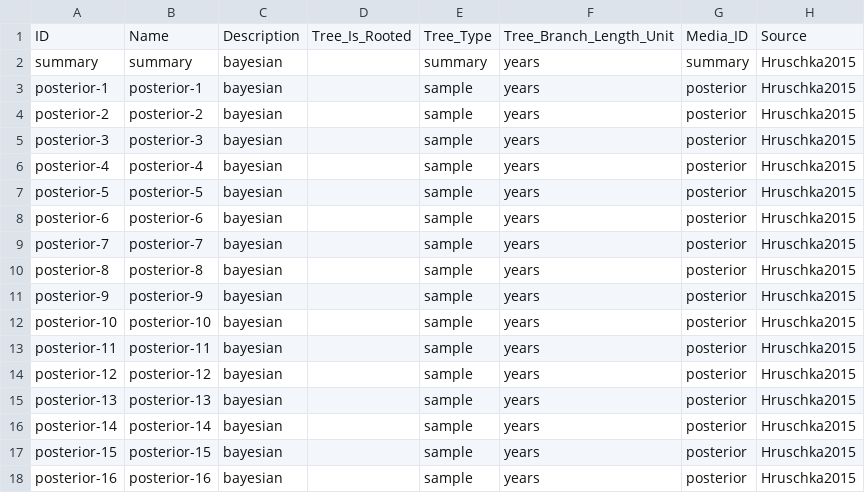
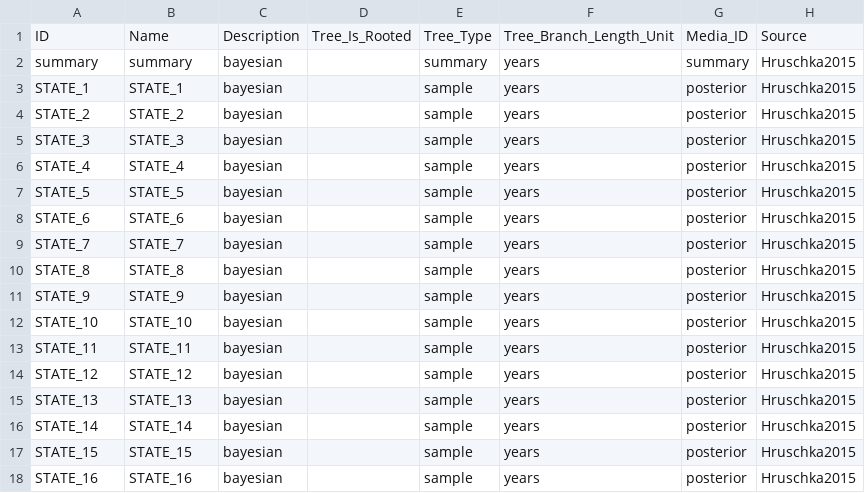
Before and after one commit to phlorest/hruschka_et_al2015, a CSV file: cldf/trees.csv, drawn as a sheet; only a part is shown; the diff covers the shown part only.

```diff
--- a/cldf/trees.csv
+++ b/cldf/trees.csv
@@ -2,17 +2,17 @@ ID,Name,Description,Tree_Is_Rooted,Tree_Type,Tree_Branch_Length_Unit,Media_ID,So
 summary,summary,bayesian,,summary,years,summary,Hruschka2015
-posterior-1,posterior-1,bayesian,,sample,years,posterior,Hruschka2015
-posterior-2,posterior-2,bayesian,,sample,years,posterior,Hruschka2015
-posterior-3,posterior-3,bayesian,,sample,years,posterior,Hruschka2015
-posterior-4,posterior-4,bayesian,,sample,years,posterior,Hruschka2015
-posterior-5,posterior-5,bayesian,,sample,years,posterior,Hruschka2015
-posterior-6,posterior-6,bayesian,,sample,years,posterior,Hruschka2015
-posterior-7,posterior-7,bayesian,,sample,years,posterior,Hruschka2015
-posterior-8,posterior-8,bayesian,,sample,years,posterior,Hruschka2015
-posterior-9,posterior-9,bayesian,,sample,years,posterior,Hruschka2015
-posterior-10,posterior-10,bayesian,,sample,years,posterior,Hruschka2015
-posterior-11,posterior-11,bayesian,,sample,years,posterior,Hruschka2015
-posterior-12,posterior-12,bayesian,,sample,years,posterior,Hruschka2015
-posterior-13,posterior-13,bayesian,,sample,years,posterior,Hruschka2015
-posterior-14,posterior-14,bayesian,,sample,years,posterior,Hruschka2015
-posterior-15,posterior-15,bayesian,,sample,years,posterior,Hruschka2015
-posterior-16,posterior-16,bayesian,,sample,years,posterior,Hruschka2015
+STATE_1,STATE_1,bayesian,,sample,years,posterior,Hruschka2015
+STATE_2,STATE_2,bayesian,,sample,years,posterior,Hruschka2015
+STATE_3,STATE_3,bayesian,,sample,years,posterior,Hruschka2015
+STATE_4,STATE_4,bayesian,,sample,years,posterior,Hruschka2015
+STATE_5,STATE_5,bayesian,,sample,years,posterior,Hruschka2015
+STATE_6,STATE_6,bayesian,,sample,years,posterior,Hruschka2015
+STATE_7,STATE_7,bayesian,,sample,years,posterior,Hruschka2015
+STATE_8,STATE_8,bayesian,,sample,years,posterior,Hruschka2015
+STATE_9,STATE_9,bayesian,,sample,years,posterior,Hruschka2015
+STATE_10,STATE_10,bayesian,,sample,years,posterior,Hruschka2015
+STATE_11,STATE_11,bayesian,,sample,years,posterior,Hruschka2015
+STATE_12,STATE_12,bayesian,,sample,years,posterior,Hruschka2015
+STATE_13,STATE_13,bayesian,,sample,years,posterior,Hruschka2015
+STATE_14,STATE_14,bayesian,,sample,years,posterior,Hruschka2015
+STATE_15,STATE_15,bayesian,,sample,years,posterior,Hruschka2015
+STATE_16,STATE_16,bayesian,,sample,years,posterior,Hruschka2015
```
Also changed, not shown: 168 edited cells elsewhere in this file, cldf/languages.csv, 5 other files.
